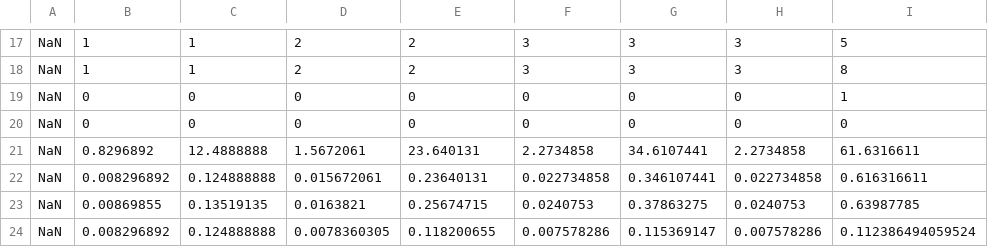
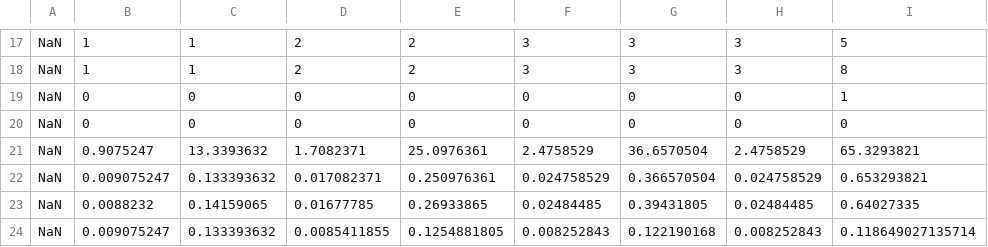
Before and after one commit to takeshi-fukasawa/EPL, a CSV file: mc-am2007/results/table_analytical.csv, drawn as a sheet; only a part is shown, gaps mark what is left out; removed rows and columns are numbered as before the commit, all else as after; the diff names each change by its address in the sheet, - before the commit and + after, or states it on an @@ line.

```diff
--- a/mc-am2007/results/table_analytical.csv
+++ b/mc-am2007/results/table_analytical.csv
-row 21: NaN | 0.8296892 | 12.4888888 | 1.5672061 | 23.640131 | 2.2734858 | 34.6107441 | 2.2734858 | 61.6316611
-row 22: NaN | 0.008296892 | 0.124888888 | 0.015672061 | 0.23640131 | 0.022734858 | 0.346107441 | 0.022734858 | 0.616316611
-row 23: NaN | 0.00869855 | 0.13519135 | 0.0163821 | 0.25674715 | 0.0240753 | 0.37863275 | 0.0240753 | 0.63987785
-row 24: NaN | 0.008296892 | 0.124888888 | 0.0078360305 | 0.118200655 | 0.007578286 | 0.115369147 | 0.007578286 | 0.112386494059524
+row 21: NaN | 0.9075247 | 13.3393632 | 1.7082371 | 25.0976361 | 2.4758529 | 36.6570504 | 2.4758529 | 65.3293821
+row 22: NaN | 0.009075247 | 0.133393632 | 0.017082371 | 0.250976361 | 0.024758529 | 0.366570504 | 0.024758529 | 0.653293821
+row 23: NaN | 0.0088232 | 0.14159065 | 0.01677785 | 0.26933865 | 0.02484485 | 0.39431805 | 0.02484485 | 0.64027335
+row 24: NaN | 0.009075247 | 0.133393632 | 0.0085411855 | 0.1254881805 | 0.008252843 | 0.122190168 | 0.008252843 | 0.118649027135714
```
Also changed, not shown: mc-am2007/results/table_JF.csv, mc-am2007/results/table_krylov.csv, 5 other files.
